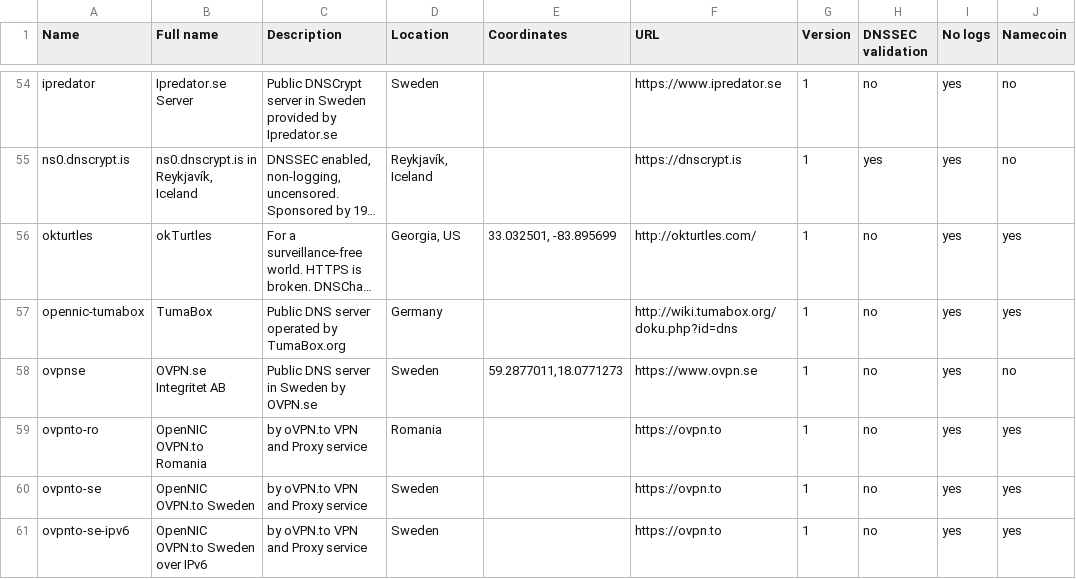
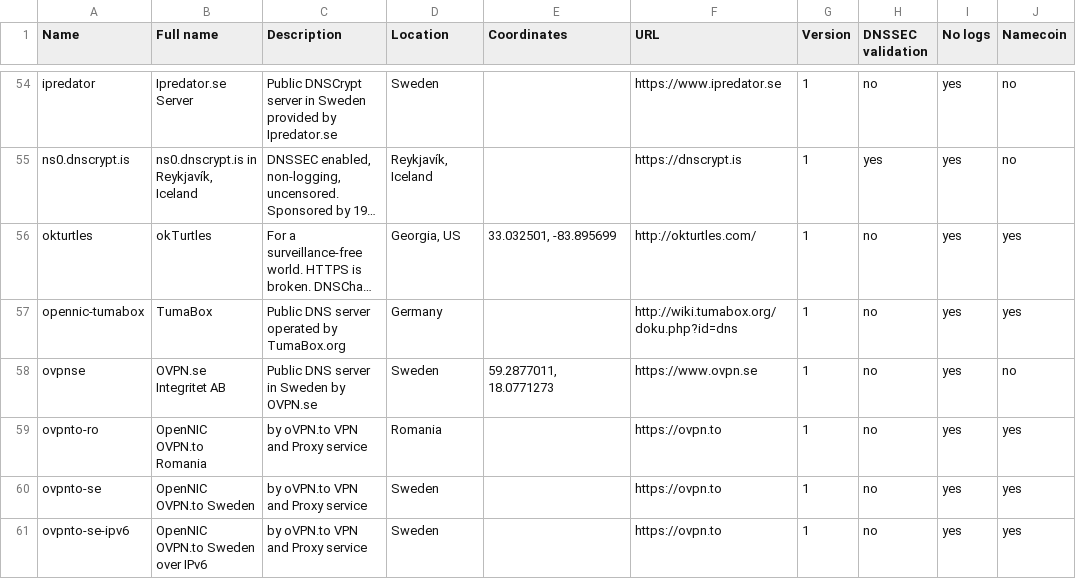
Before and after one commit to dyne/dnscrypt-proxy, a CSV file: dnscrypt-resolvers.csv, drawn as a sheet; only a part is shown, gaps mark what is left out; long unchanged cells end in …; the diff names each change by its address in the sheet, - before the commit and + after, or states it on an @@ line.

```diff
--- a/dnscrypt-resolvers.csv
+++ b/dnscrypt-resolvers.csv
-E58 (Coordinates): 59.2877011,18.0771273
+E58 (Coordinates): 59.2877011, 18.0771273
```
Also changed, not shown: 2 other files.
